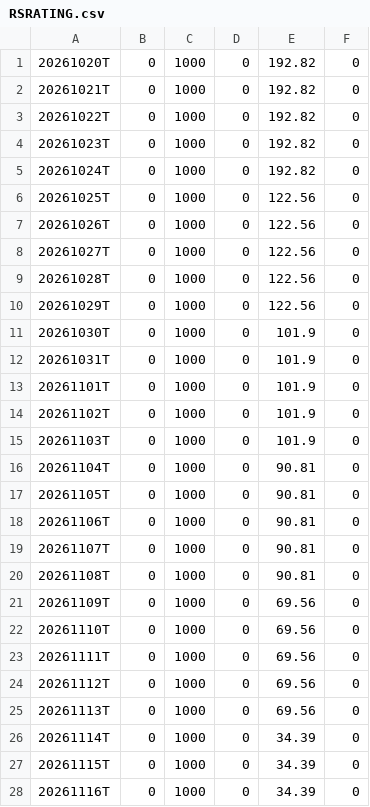
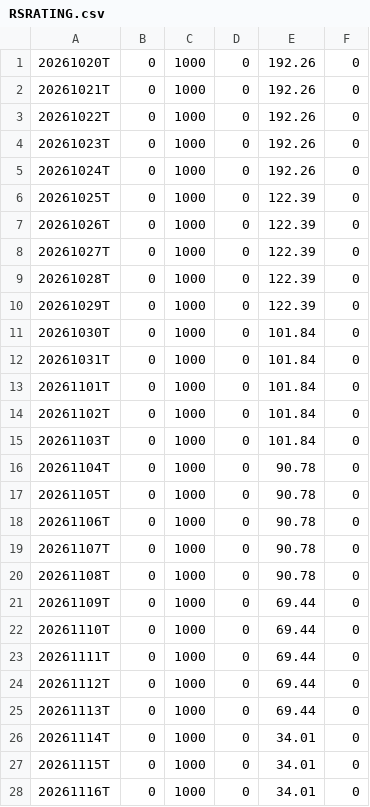
Before and after one commit to jay81k/relative-strength, a CSV file: output/RSRATING.csv, drawn as a sheet; only a part is shown; the diff covers the shown part only.

```diff
--- a/output/RSRATING.csv
+++ b/output/RSRATING.csv
@@ -1,28 +1,28 @@
-20261020T,0,1000,0,192.82,0
-20261021T,0,1000,0,192.82,0
-20261022T,0,1000,0,192.82,0
-20261023T,0,1000,0,192.82,0
-20261024T,0,1000,0,192.82,0
-20261025T,0,1000,0,122.56,0
-20261026T,0,1000,0,122.56,0
-20261027T,0,1000,0,122.56,0
-20261028T,0,1000,0,122.56,0
-20261029T,0,1000,0,122.56,0
-20261030T,0,1000,0,101.9,0
-20261031T,0,1000,0,101.9,0
-20261101T,0,1000,0,101.9,0
-20261102T,0,1000,0,101.9,0
-20261103T,0,1000,0,101.9,0
-20261104T,0,1000,0,90.81,0
-20261105T,0,1000,0,90.81,0
-20261106T,0,1000,0,90.81,0
-20261107T,0,1000,0,90.81,0
-20261108T,0,1000,0,90.81,0
-20261109T,0,1000,0,69.56,0
-20261110T,0,1000,0,69.56,0
-20261111T,0,1000,0,69.56,0
-20261112T,0,1000,0,69.56,0
-20261113T,0,1000,0,69.56,0
-20261114T,0,1000,0,34.39,0
-20261115T,0,1000,0,34.39,0
-20261116T,0,1000,0,34.39,0
+20261020T,0,1000,0,192.26,0
+20261021T,0,1000,0,192.26,0
+20261022T,0,1000,0,192.26,0
+20261023T,0,1000,0,192.26,0
+20261024T,0,1000,0,192.26,0
+20261025T,0,1000,0,122.39,0
+20261026T,0,1000,0,122.39,0
+20261027T,0,1000,0,122.39,0
+20261028T,0,1000,0,122.39,0
+20261029T,0,1000,0,122.39,0
+20261030T,0,1000,0,101.84,0
+20261031T,0,1000,0,101.84,0
+20261101T,0,1000,0,101.84,0
+20261102T,0,1000,0,101.84,0
+20261103T,0,1000,0,101.84,0
+20261104T,0,1000,0,90.78,0
+20261105T,0,1000,0,90.78,0
+20261106T,0,1000,0,90.78,0
+20261107T,0,1000,0,90.78,0
+20261108T,0,1000,0,90.78,0
+20261109T,0,1000,0,69.44,0
+20261110T,0,1000,0,69.44,0
+20261111T,0,1000,0,69.44,0
+20261112T,0,1000,0,69.44,0
+20261113T,0,1000,0,69.44,0
+20261114T,0,1000,0,34.01,0
+20261115T,0,1000,0,34.01,0
+20261116T,0,1000,0,34.01,0
```
Also changed, not shown: 7 edited cells elsewhere in this file, output/rs_industries.csv, output/rs_stocks.csv, 2 other files.
